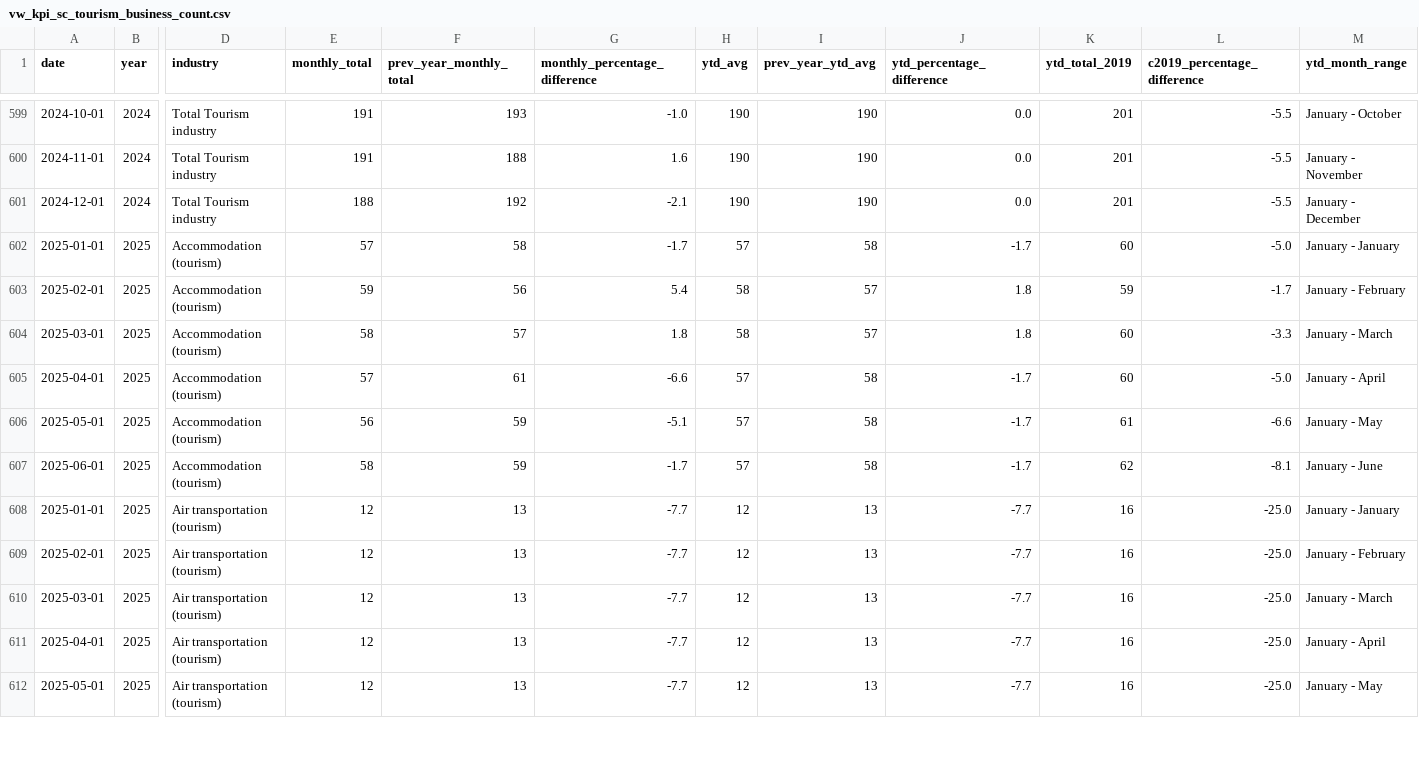
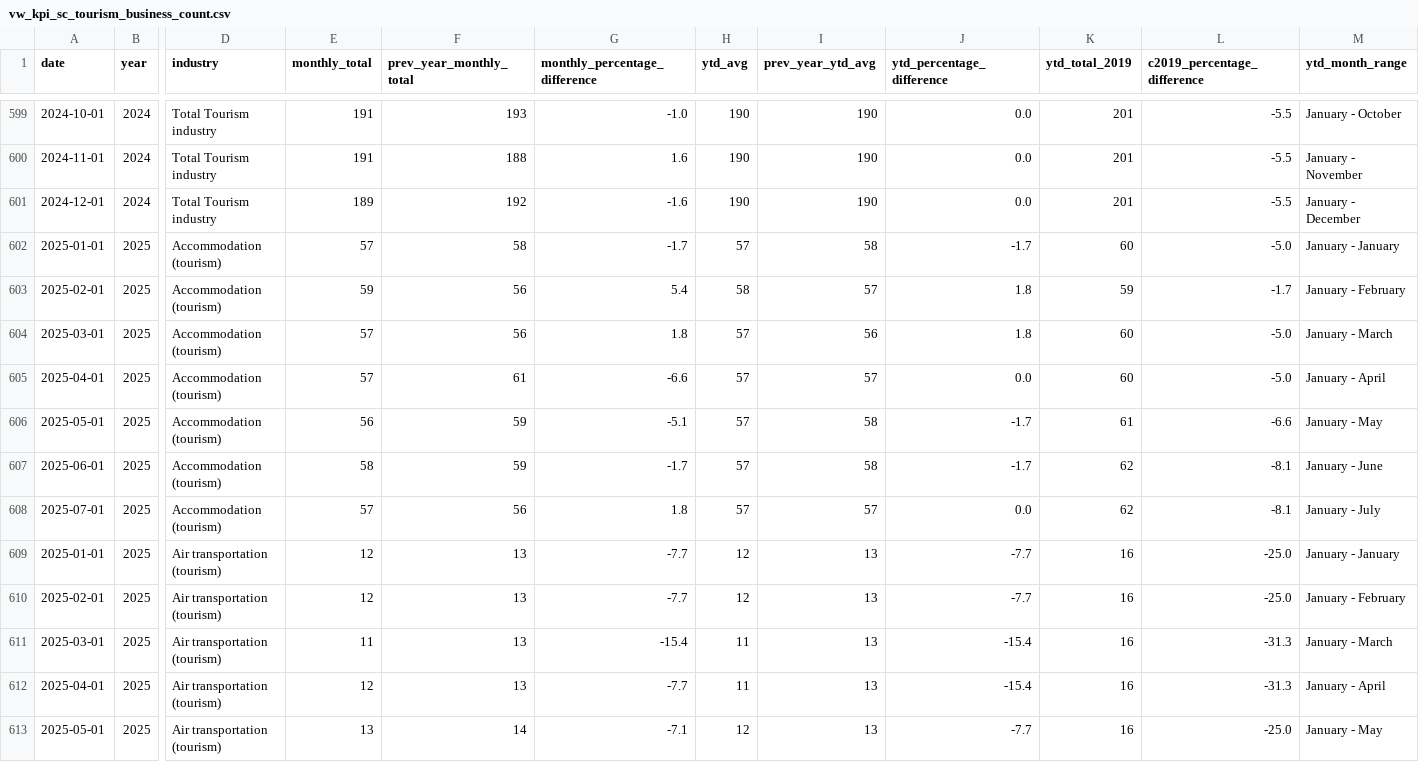
Before and after one commit to ytgov/tourism-indicators, a CSV file: data/vw_kpi_sc_tourism_business_count.csv, drawn as a sheet; only a part is shown, gaps mark what is left out; addresses are those after the commit; rows hold the shown columns only; the diff covers the shown part only; the diff names each change by its address in the sheet, - before the commit and + after, or states it on an @@ line.

Commit message:
Update exported data

```diff
--- a/data/vw_kpi_sc_tourism_business_count.csv
+++ b/data/vw_kpi_sc_tourism_business_count.csv
-E601 (monthly_total): 188
+E601 (monthly_total): 189
-G601 (monthly_percentage_difference): -2.1
+G601 (monthly_percentage_difference): -1.6
-E604 (monthly_total): 58
+E604 (monthly_total): 57
-F604 (prev_year_monthly_total): 57
+F604 (prev_year_monthly_total): 56
-H604 (ytd_avg): 58
+H604 (ytd_avg): 57
-I604 (prev_year_ytd_avg): 57
+I604 (prev_year_ytd_avg): 56
-L604 (c2019_percentage_difference): -3.3
+L604 (c2019_percentage_difference): -5.0
-I605 (prev_year_ytd_avg): 58
+I605 (prev_year_ytd_avg): 57
-J605 (ytd_percentage_difference): -1.7
+J605 (ytd_percentage_difference): 0.0
+row 608: 2025-07-01 | 2025 | Accommodation (tourism) | 57 | 56 | 1.8 | 57 | 57 | 0.0 | 62 | -8.1 | January - July
-E611 (monthly_total): 12
+E611 (monthly_total): 11
-G611 (monthly_percentage_difference): -7.7
+G611 (monthly_percentage_difference): -15.4
-H611:H612 (ytd_avg): 12
+H611:H612 (ytd_avg): 11
-J611:J612 (ytd_percentage_difference): -7.7
+J611:J612 (ytd_percentage_difference): -15.4
-L611:L612 (c2019_percentage_difference): -25.0
+L611:L612 (c2019_percentage_difference): -31.3
-E613 (monthly_total): 12
+E613 (monthly_total): 13
-F613 (prev_year_monthly_total): 13
+F613 (prev_year_monthly_total): 14
-G613 (monthly_percentage_difference): -7.7
+G613 (monthly_percentage_difference): -7.1
```
Also changed, not shown: 4 added rows and 90 edited cells elsewhere in this file, data/vw_bc_vehicle_arrivals_by_license_plate.csv, data/vw_bc_yearly_border_crossings_by_continent.csv, 12 other files.
